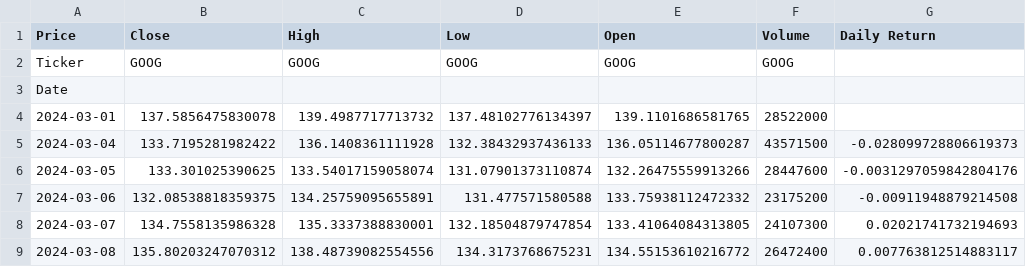
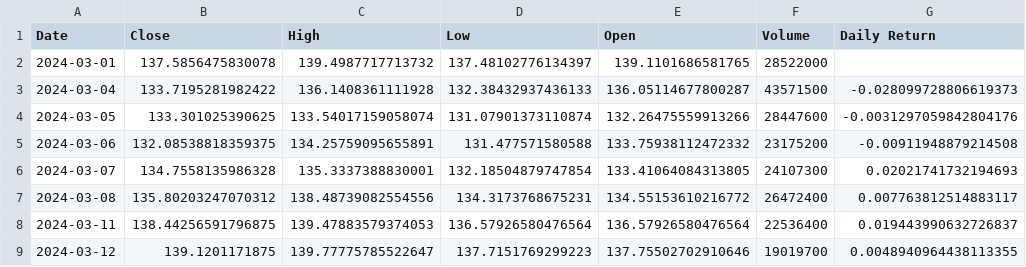
Before and after one commit to Jun-L04/sentimentally_trading, a CSV file: stock_returns.csv, drawn as a sheet; only a part is shown; the shorter side is filled out with more unchanged rows.

Commit message:
created training data

```diff
--- a/stock_returns.csv
+++ b/stock_returns.csv
@@ -1,4 +1,2 @@
-Price,Close,High,Low,Open,Volume,Daily Return
-Ticker,GOOG,GOOG,GOOG,GOOG,GOOG,
-Date,,,,,,
+Date,Close,High,Low,Open,Volume,Daily Return
 2024-03-01,137.5856475830078,139.4987717713732,137.48102776134397,139.1101686581765,28522000,
```
Also changed, not shown: 5 other files.
